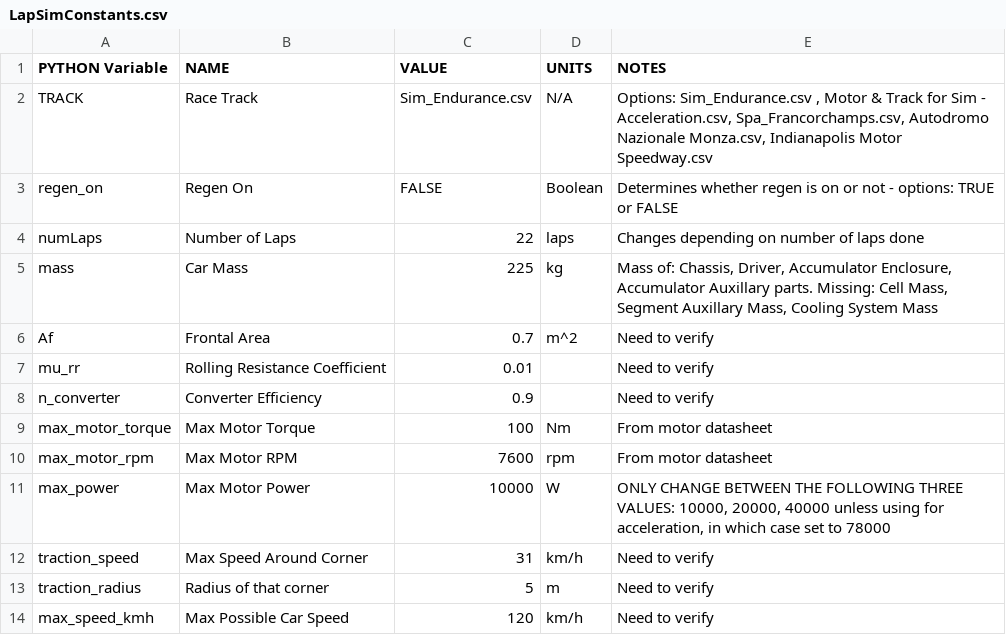
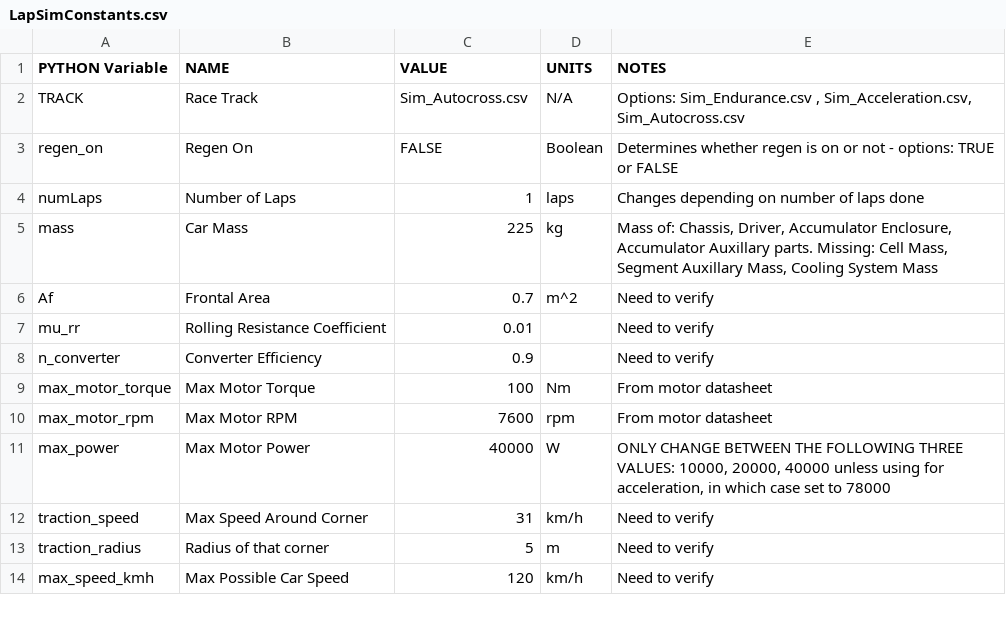
Before and after one commit to UBCFormulaElectric/LapSim, a CSV file: LapSimConstants.csv, drawn as a sheet; only a part is shown.

Commit message:
commit so that I can switch to acceleration

```diff
--- a/LapSimConstants.csv
+++ b/LapSimConstants.csv
@@ -1,5 +1,5 @@
 PYTHON Variable,NAME,VALUE,UNITS,NOTES
-TRACK,Race Track,Sim_Endurance.csv,N/A,"Options: Sim_Endurance.csv , Motor & Track for Sim - Acceleration.csv, Spa_Francorchamps.csv, Autodromo Nazionale Monza.csv, Indianapolis Motor Speedway.csv"
+TRACK,Race Track,Sim_Autocross.csv,N/A,"Options: Sim_Endurance.csv , Sim_Acceleration.csv, Sim_Autocross.csv"
 regen_on,Regen On,FALSE,Boolean,Determines whether regen is on or not - options: TRUE or FALSE
-numLaps,Number of Laps,22,laps,Changes depending on number of laps done
+numLaps,Number of Laps,1,laps,Changes depending on number of laps done
 mass,Car Mass,225,kg,"Mass of: Chassis, Driver, Accumulator Enclosure, Accumulator Auxillary parts. Missing: Cell Mass, Segment Auxillary Mass, Cooling System Mass"
@@ -10,3 +10,3 @@ max_motor_torque,Max Motor Torque,100,Nm,From motor datasheet
 max_motor_rpm,Max Motor RPM,7600,rpm,From motor datasheet
-max_power,Max Motor Power,10000,W,"ONLY CHANGE BETWEEN THE FOLLOWING THREE VALUES: 10000, 20000, 40000 unless using for acceleration, in which case set to 78000"
+max_power,Max Motor Power,40000,W,"ONLY CHANGE BETWEEN THE FOLLOWING THREE VALUES: 10000, 20000, 40000 unless using for acceleration, in which case set to 78000"
 traction_speed,Max Speed Around Corner,31,km/h,Need to verify
```
Also changed, not shown: 4 other files.
